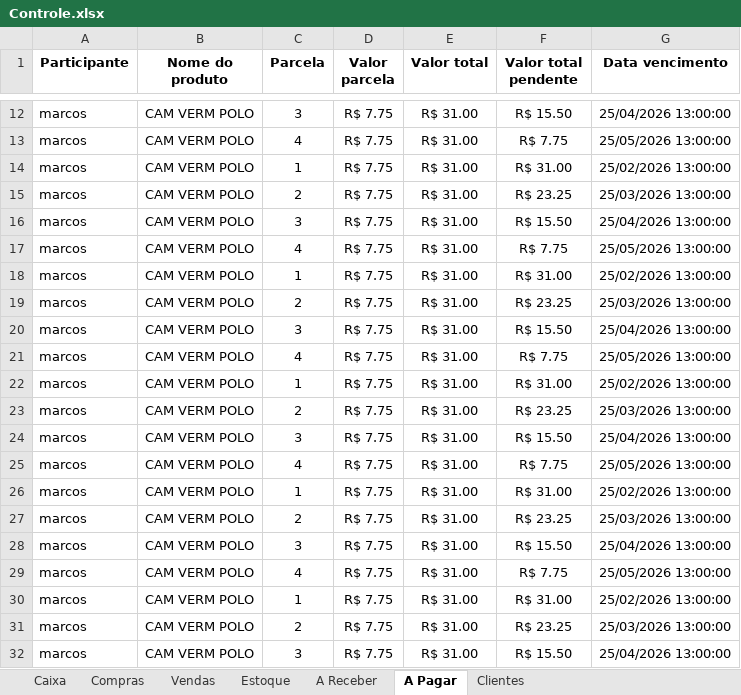
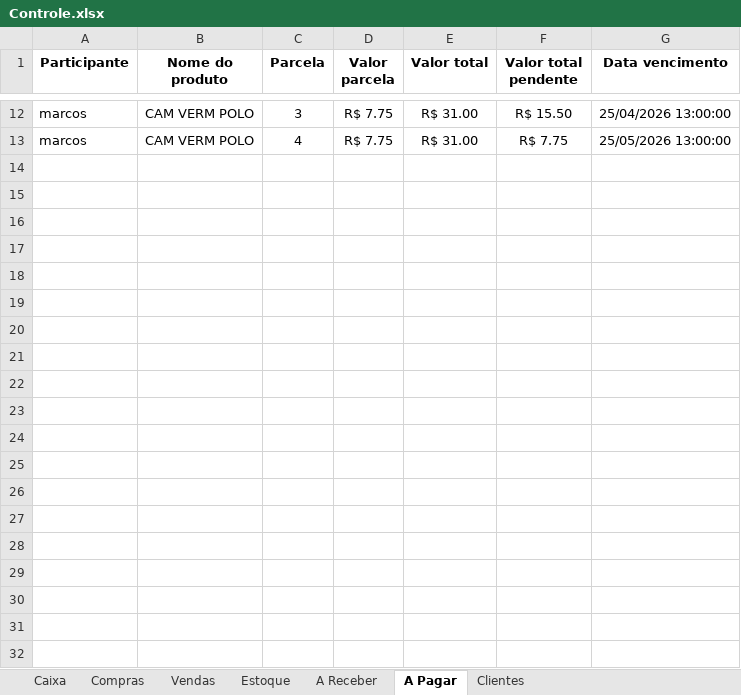
Before and after one commit to ViniciusWill/loja-roupa-py, an Excel workbook: dados/Controle.xlsx, sheet A Pagar, drawn as a sheet; only a part is shown, gaps mark what is left out; values as stored, in another font and other column widths than the file's, no borders; the diff covers the shown part only; the diff names each change by its address in the sheet, - before the commit and + after, or states it on an @@ line.

```diff
--- a/dados/Controle.xlsx (sheet A Pagar)
+++ b/dados/Controle.xlsx (sheet A Pagar)
-row 14: marcos | CAM VERM POLO | 1 | R$ 7.75 | R$ 31.00 | R$ 31.00 | 25/02/2026 13:00:00
-row 15: marcos | CAM VERM POLO | 2 | R$ 7.75 | R$ 31.00 | R$ 23.25 | 25/03/2026 13:00:00
-row 16: marcos | CAM VERM POLO | 3 | R$ 7.75 | R$ 31.00 | R$ 15.50 | 25/04/2026 13:00:00
-row 17: marcos | CAM VERM POLO | 4 | R$ 7.75 | R$ 31.00 | R$ 7.75 | 25/05/2026 13:00:00
-row 18: marcos | CAM VERM POLO | 1 | R$ 7.75 | R$ 31.00 | R$ 31.00 | 25/02/2026 13:00:00
-row 19: marcos | CAM VERM POLO | 2 | R$ 7.75 | R$ 31.00 | R$ 23.25 | 25/03/2026 13:00:00
-row 20: marcos | CAM VERM POLO | 3 | R$ 7.75 | R$ 31.00 | R$ 15.50 | 25/04/2026 13:00:00
-row 21: marcos | CAM VERM POLO | 4 | R$ 7.75 | R$ 31.00 | R$ 7.75 | 25/05/2026 13:00:00
-row 22: marcos | CAM VERM POLO | 1 | R$ 7.75 | R$ 31.00 | R$ 31.00 | 25/02/2026 13:00:00
-row 23: marcos | CAM VERM POLO | 2 | R$ 7.75 | R$ 31.00 | R$ 23.25 | 25/03/2026 13:00:00
-row 24: marcos | CAM VERM POLO | 3 | R$ 7.75 | R$ 31.00 | R$ 15.50 | 25/04/2026 13:00:00
-row 25: marcos | CAM VERM POLO | 4 | R$ 7.75 | R$ 31.00 | R$ 7.75 | 25/05/2026 13:00:00
-row 26: marcos | CAM VERM POLO | 1 | R$ 7.75 | R$ 31.00 | R$ 31.00 | 25/02/2026 13:00:00
-row 27: marcos | CAM VERM POLO | 2 | R$ 7.75 | R$ 31.00 | R$ 23.25 | 25/03/2026 13:00:00
-row 28: marcos | CAM VERM POLO | 3 | R$ 7.75 | R$ 31.00 | R$ 15.50 | 25/04/2026 13:00:00
-row 29: marcos | CAM VERM POLO | 4 | R$ 7.75 | R$ 31.00 | R$ 7.75 | 25/05/2026 13:00:00
-row 30: marcos | CAM VERM POLO | 1 | R$ 7.75 | R$ 31.00 | R$ 31.00 | 25/02/2026 13:00:00
-row 31: marcos | CAM VERM POLO | 2 | R$ 7.75 | R$ 31.00 | R$ 23.25 | 25/03/2026 13:00:00
-row 32: marcos | CAM VERM POLO | 3 | R$ 7.75 | R$ 31.00 | R$ 15.50 | 25/04/2026 13:00:00
```
Also changed, not shown: 53 removed rows elsewhere in this sheet, sheet A Receber, sheet Compras, sheet Vendas, sheet Estoque, 2 other files.
